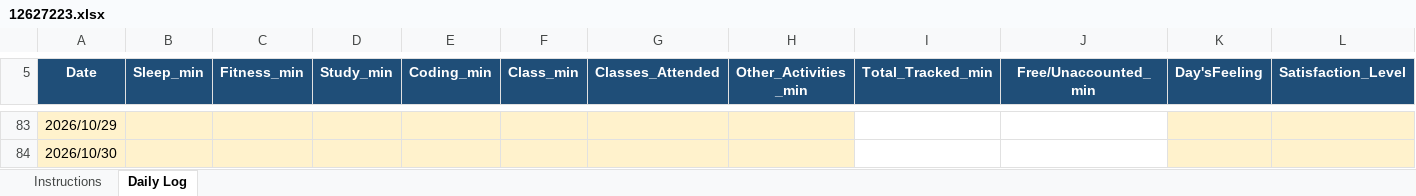
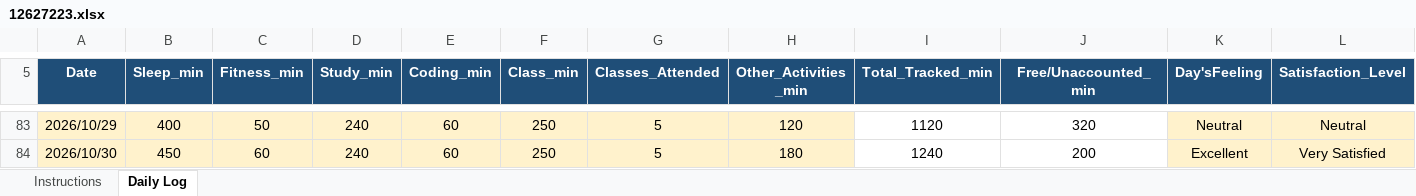
Before and after one commit to Manis-ux/CAP776, an Excel workbook: 12627223.xlsx, sheet Daily Log, drawn as a sheet; only a part is shown, gaps mark what is left out; values as stored, in another font and other column widths than the file's, no borders; conditional formats not drawn; the diff covers the shown part only; the diff names each change by its address in the sheet, - before the commit and + after, or states it on an @@ line.

Commit message:
daily update

```diff
--- a/12627223.xlsx (sheet Daily Log)
+++ b/12627223.xlsx (sheet Daily Log)
-B83 (Sleep_min): (empty)
+B83 (Sleep_min): 400
-C83 (Fitness_min): (empty)
+C83 (Fitness_min): 50
-D83:D84 (Study_min): (empty)
+D83:D84 (Study_min): 240
-E83:E84 (Coding_min): (empty)
+E83:E84 (Coding_min): 60
-F83:F84 (Class_min): (empty)
+F83:F84 (Class_min): 250
-G83:G84 (Classes_Attended): (empty)
+G83:G84 (Classes_Attended): 5
-H83 (Other_Activities _min): (empty)
+H83 (Other_Activities _min): 120
-I83 (Total_Tracked_min): (empty)
+I83 (Total_Tracked_min): 1120
-J83 (Free/Unaccounted_min): (empty)
+J83 (Free/Unaccounted_min): 320
-K83 (Day'sFeeling): (empty)
+K83 (Day'sFeeling): Neutral
-L83 (Satisfaction_Level): (empty)
+L83 (Satisfaction_Level): Neutral
-B84 (Sleep_min): (empty)
+B84 (Sleep_min): 450
-C84 (Fitness_min): (empty)
+C84 (Fitness_min): 60
-H84 (Other_Activities _min): (empty)
+H84 (Other_Activities _min): 180
-I84 (Total_Tracked_min): (empty)
+I84 (Total_Tracked_min): 1240
-J84 (Free/Unaccounted_min): (empty)
+J84 (Free/Unaccounted_min): 200
-K84 (Day'sFeeling): (empty)
+K84 (Day'sFeeling): Excellent
-L84 (Satisfaction_Level): (empty)
+L84 (Satisfaction_Level): Very Satisfied
```
Also changed, not shown: 50 edited cells elsewhere in this sheet.
